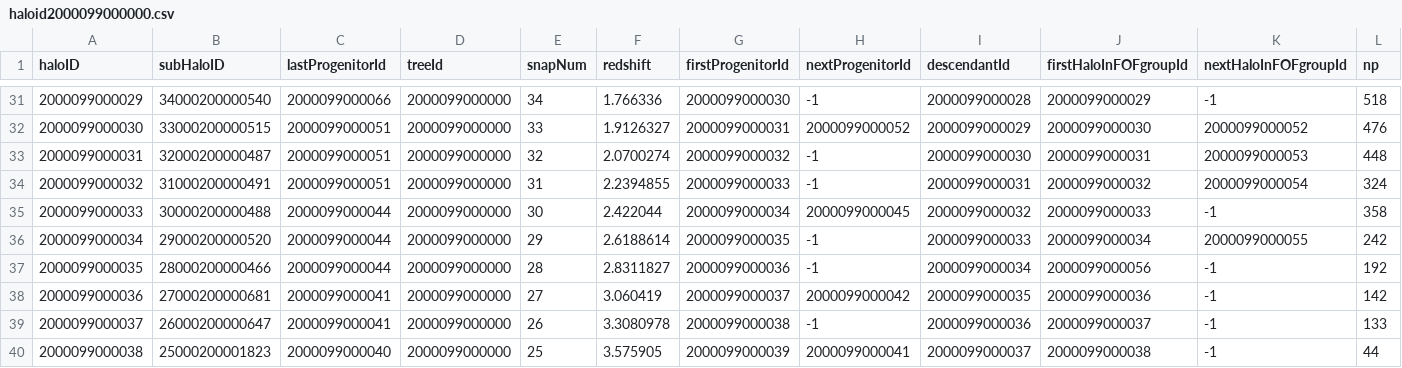
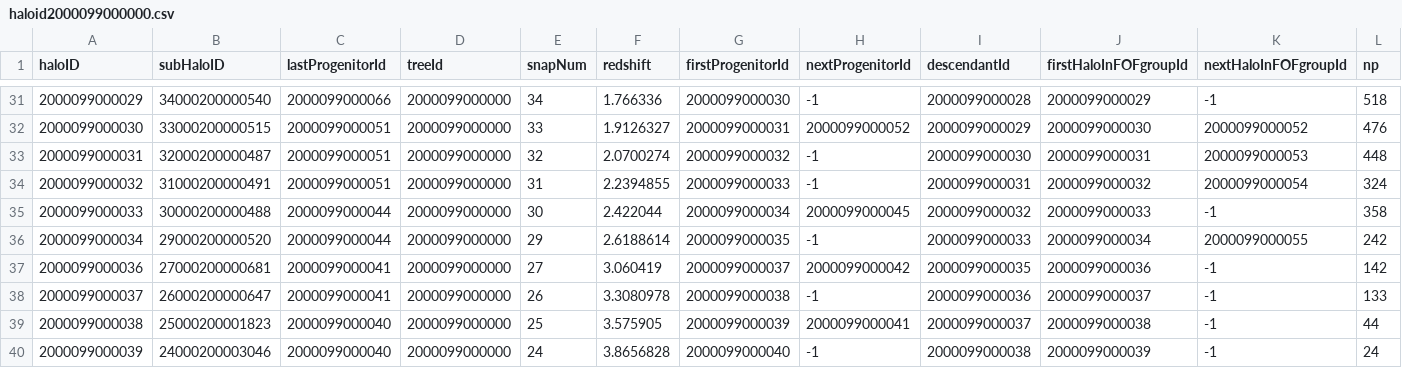
Before and after one commit to JimmyMuela/prueba, a CSV file: haloid2000099000000.csv, drawn as a sheet; only a part is shown, gaps mark what is left out; the shorter side is filled out with more unchanged rows; rows hold the shown columns only; the diff names each change by its address in the sheet, - before the commit and + after, or states it on an @@ line.

Commit message:
Update haloid2000099000000.csv

```diff
--- a/haloid2000099000000.csv
+++ b/haloid2000099000000.csv
-row 37: 2000099000035 | 28000200000466 | 2000099000044 | 2000099000000 | 28 | 2.8311827 | 2000099000036 | -1 | 2000099000034 | 2000099000056 | -1 | 192
```
